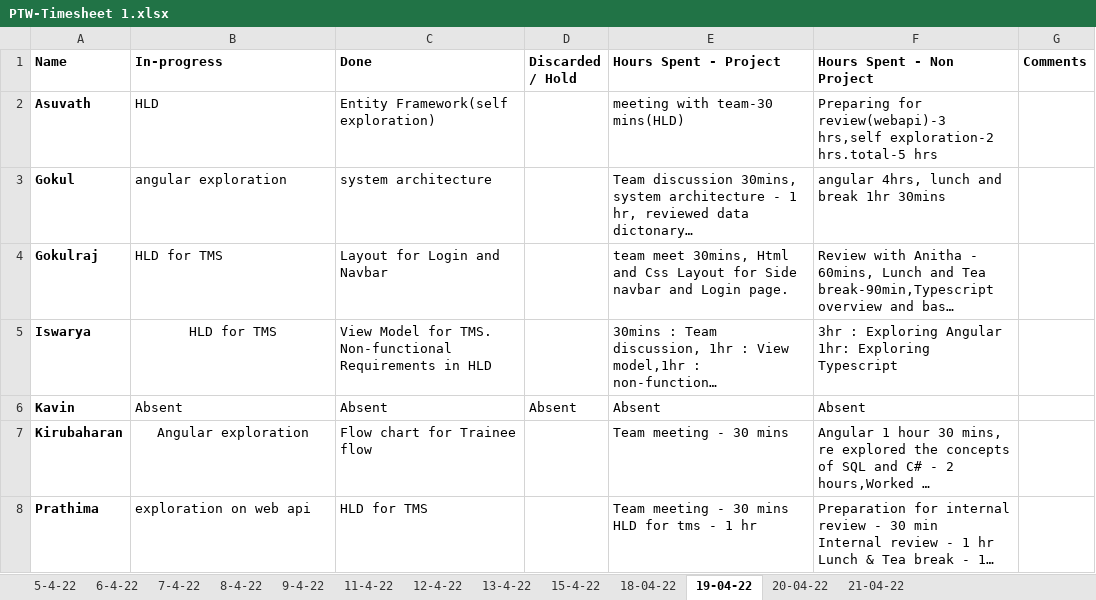
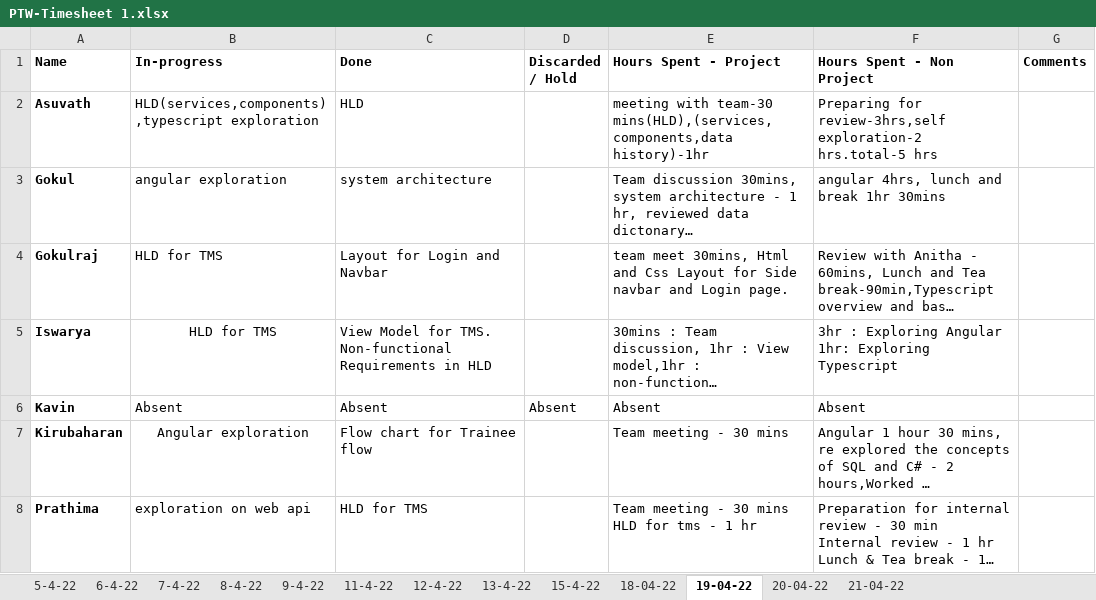
Before and after one commit to TEAM-EUPHORIA/TEAM-EUPHORIA-TMS, an Excel workbook: Process/Timesheet/PTW-Timesheet 1.xlsx, sheet 19-04-22, drawn as a sheet; only a part is shown; long unchanged cells end in …; values as stored, in another font and other column widths than the file's, no borders; the diff names each change by its address in the sheet, - before the commit and + after, or states it on an @@ line.

```diff
--- a/Process/Timesheet/PTW-Timesheet 1.xlsx (sheet 19-04-22)
+++ b/Process/Timesheet/PTW-Timesheet 1.xlsx (sheet 19-04-22)
-B2 (In-progress): HLD
+B2 (In-progress): HLD(services,components),typescript exploration
-C2 (Done): Entity Framework(self exploration)
+C2 (Done): HLD
-E2 (Hours Spent - Project): …with team-30 mins(HLD)
+E2 (Hours Spent - Project): …with team-30 mins(HLD),(services,components,data history)-1hr
-F2 (Hours Spent - Non Project): Preparing for review(webapi)-3 hrs,self exploration-2 hrs.total-5…
+F2 (Hours Spent - Non Project): Preparing for review-3hrs,self exploration-2 hrs.total-5…
```
Also changed, not shown: sheet 21-04-22, sheet 20-04-22, 1 other file.
